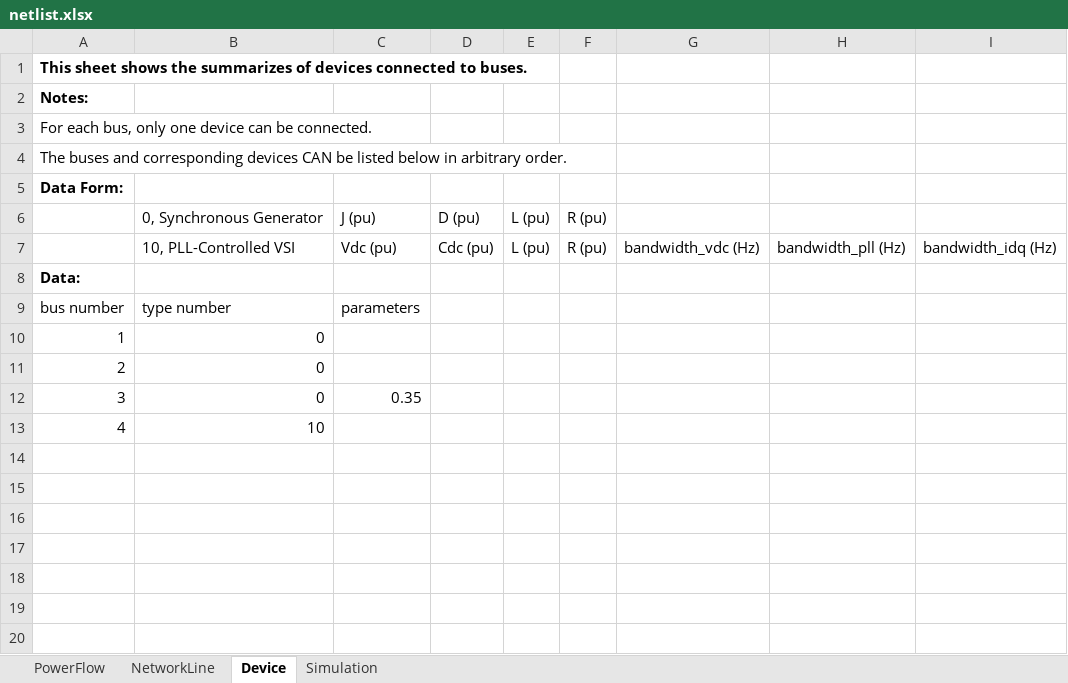
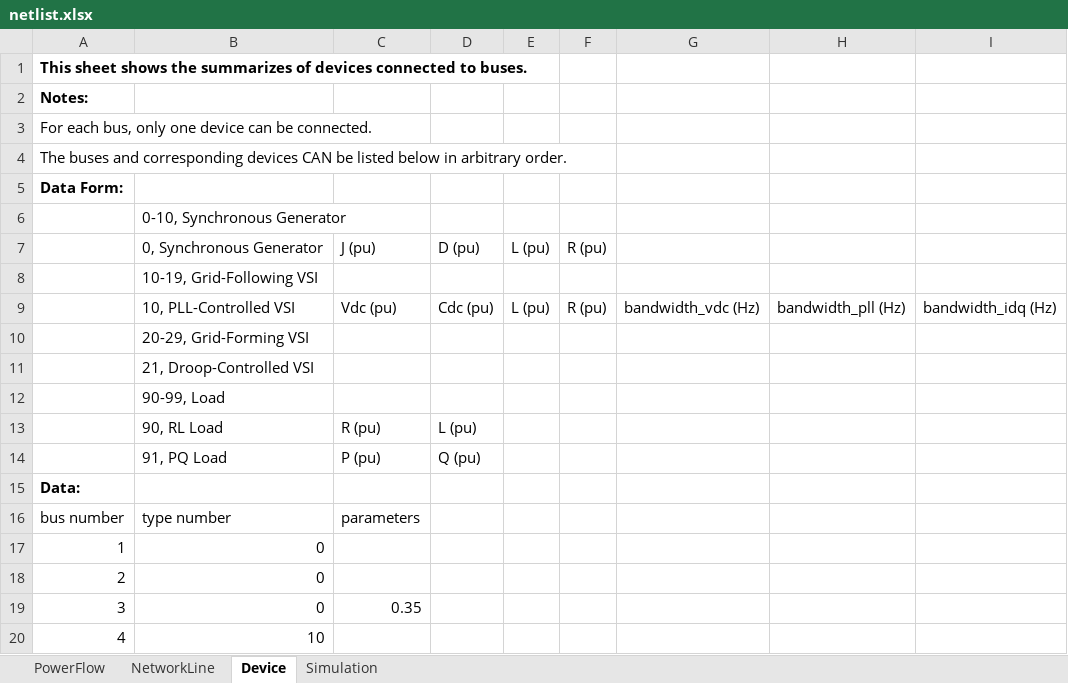
Before and after one commit to Future-Power-Networks/Simplus-Grid-Tool, an Excel workbook: CustomerData/netlist.xlsx, sheet Device, drawn as a sheet; values as stored, in another font and other column widths than the file's, no borders; the diff names each change by its address in the sheet, - before the commit and + after, or states it on an @@ line.

Commit message:
Customer Data Related

```diff
--- a/CustomerData/netlist.xlsx (sheet Device)
+++ b/CustomerData/netlist.xlsx (sheet Device)
+row 6:  | 0-10, Synchronous Generator
+row 8:  | 10-19, Grid-Following VSI
+row 10:  | 20-29, Grid-Forming VSI
+row 11:  | 21, Droop-Controlled VSI
+row 12:  | 90-99, Load
+row 13:  | 90, RL Load | R (pu) | L (pu)
+row 14:  | 91, PQ Load | P (pu) | Q (pu)
```
Also changed, not shown: sheet NetworkLine, 38 other files.
